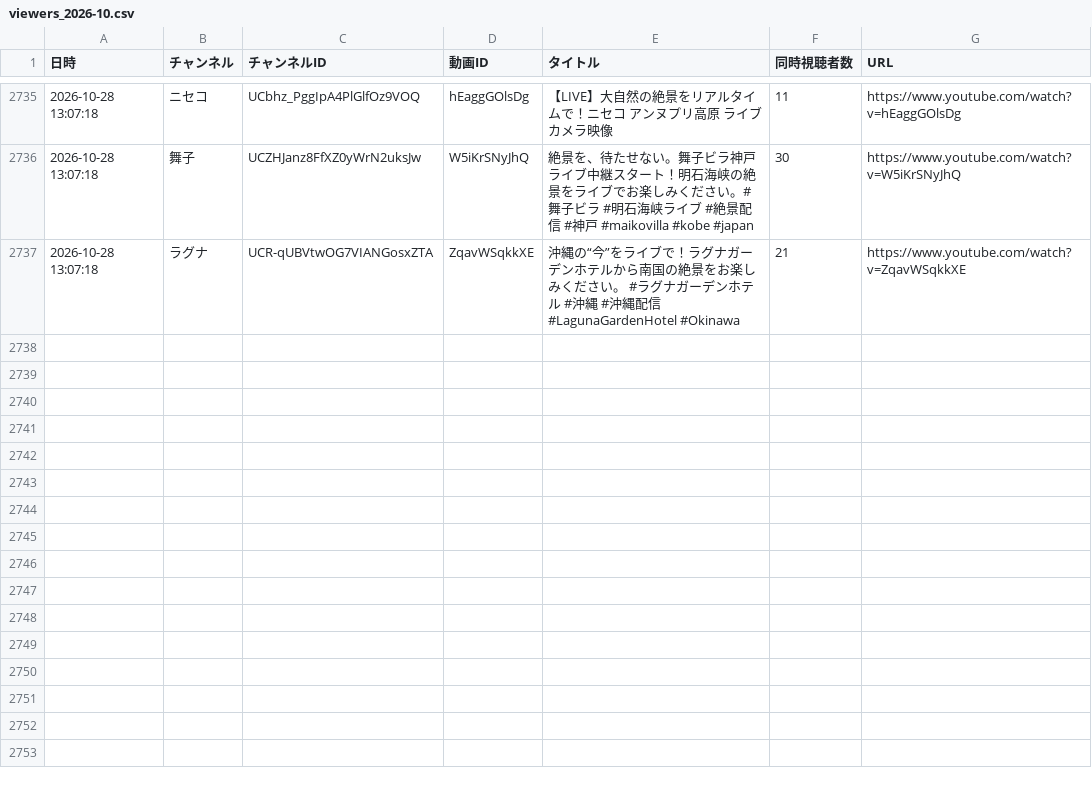
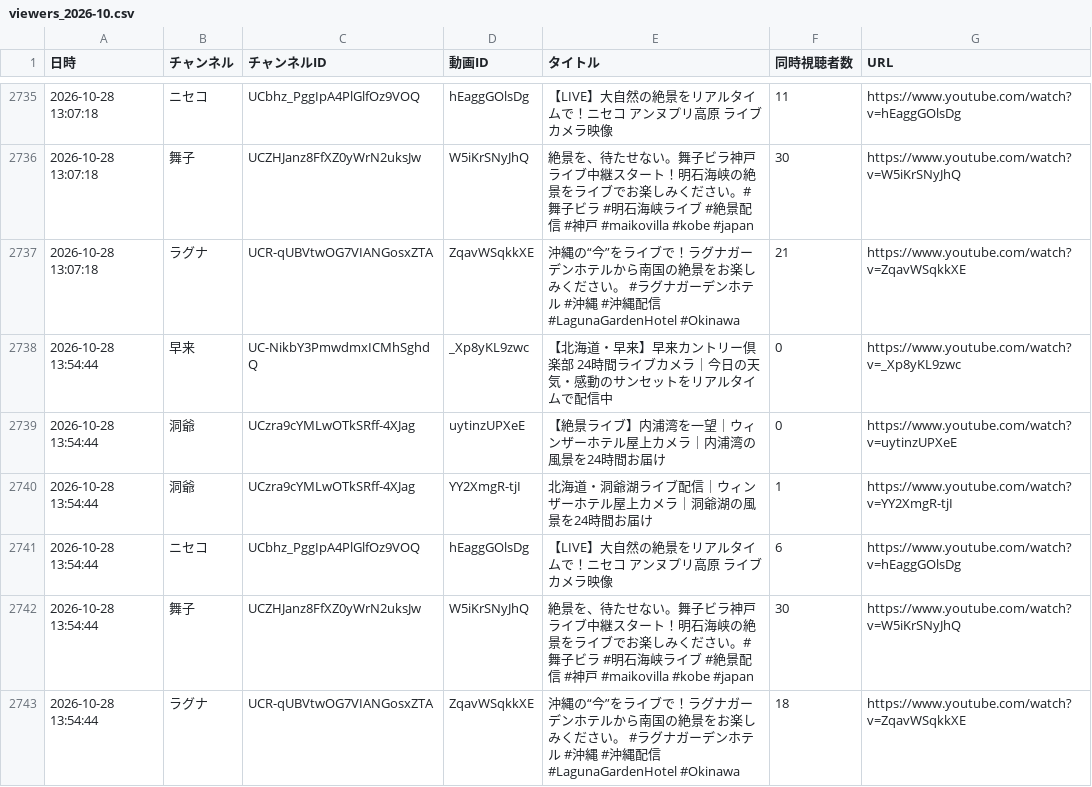
Before and after one commit to Nakano-MJG/youtube-live-watch, a CSV file: data/viewers_2026-10.csv, drawn as a sheet; only a part is shown, gaps mark what is left out; the diff names each change by its address in the sheet, - before the commit and + after, or states it on an @@ line.

```diff
--- a/data/viewers_2026-10.csv
+++ b/data/viewers_2026-10.csv
+row 2738: 2026-10-28 13:54:44 | 早来 | UC-NikbY3PmwdmxICMhSghdQ | _Xp8yKL9zwc | 【北海道・早来】早来カントリー倶楽部 24時間ライブカメラ｜今日の天気・感動のサンセットをリアルタイムで配信中 | 0 | https://www.youtube.com/watch?v=_Xp8yKL9zwc
+row 2739: 2026-10-28 13:54:44 | 洞爺 | UCzra9cYMLwOTkSRff-4XJag | uytinzUPXeE | 【絶景ライブ】内浦湾を一望｜ウィンザーホテル屋上カメラ｜内浦湾の風景を24時間お届け | 0 | https://www.youtube.com/watch?v=uytinzUPXeE
+row 2740: 2026-10-28 13:54:44 | 洞爺 | UCzra9cYMLwOTkSRff-4XJag | YY2XmgR-tjI | 北海道・洞爺湖ライブ配信｜ウィンザーホテル屋上カメラ｜洞爺湖の風景を24時間お届け | 1 | https://www.youtube.com/watch?v=YY2XmgR-tjI
+row 2741: 2026-10-28 13:54:44 | ニセコ | UCbhz_PggIpA4PlGlfOz9VOQ | hEaggGOlsDg | 【LIVE】大自然の絶景をリアルタイムで！ニセコ アンヌプリ高原 ライブカメラ映像 | 6 | https://www.youtube.com/watch?v=hEaggGOlsDg
+row 2742: 2026-10-28 13:54:44 | 舞子 | UCZHJanz8FfXZ0yWrN2uksJw | W5iKrSNyJhQ | 絶景を、待たせない。舞子ビラ神戸ライブ中継スタート！明石海峡の絶景をライブでお楽しみください。#舞子ビラ #明石海峡ライブ #絶景配信 #神戸 #maikovilla #kobe #japan | 30 | https://www.youtube.com/watch?v=W5iKrSNyJhQ
+row 2743: 2026-10-28 13:54:44 | ラグナ | UCR-qUBVtwOG7VIANGosxZTA | ZqavWSqkkXE | 沖縄の“今”をライブで！ラグナガーデンホテルから南国の絶景をお楽しみください。 #ラグナガーデンホテル #沖縄 #沖縄配信 #LagunaGardenHotel #Okinawa | 18 | https://www.youtube.com/watch?v=ZqavWSqkkXE
```
Also changed, not shown: 1 other file.
